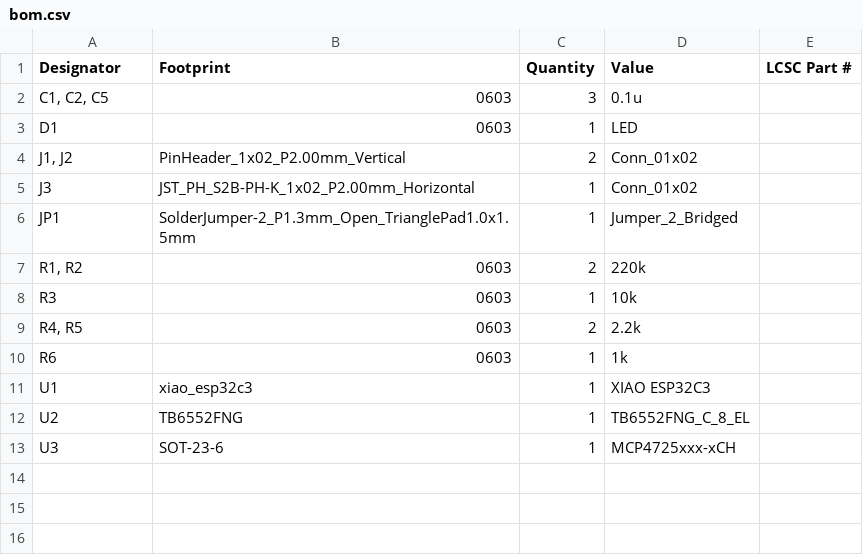
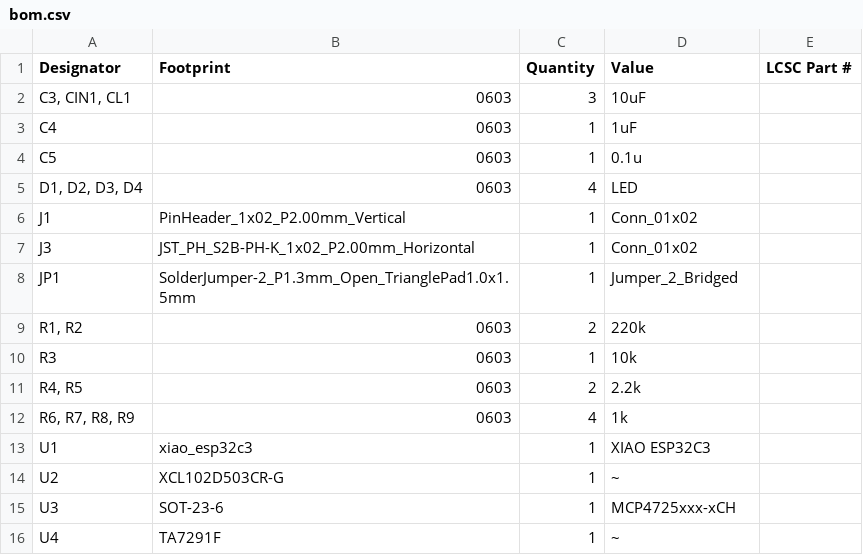
Before and after one commit to Matsumoto-Rena/LRA-Dynamics, a CSV file: Circuit/Hapticreactor_Driver/production/bom.csv, drawn as a sheet.

```diff
--- a/Circuit/Hapticreactor_Driver/production/bom.csv
+++ b/Circuit/Hapticreactor_Driver/production/bom.csv
@@ -1,5 +1,7 @@
 Designator,Footprint,Quantity,Value,LCSC Part #
-"C1, C2, C5",0603,3,0.1u,
-D1,0603,1,LED,
-"J1, J2",PinHeader_1x02_P2.00mm_Vertical,2,Conn_01x02,
+"C3, CIN1, CL1",0603,3,10uF,
+C4,0603,1,1uF,
+C5,0603,1,0.1u,
+"D1, D2, D3, D4",0603,4,LED,
+J1,PinHeader_1x02_P2.00mm_Vertical,1,Conn_01x02,
 J3,JST_PH_S2B-PH-K_1x02_P2.00mm_Horizontal,1,Conn_01x02,
@@ -9,5 +11,6 @@ R3,0603,1,10k,
 "R4, R5",0603,2,2.2k,
-R6,0603,1,1k,
+"R6, R7, R8, R9",0603,4,1k,
 U1,xiao_esp32c3,1,XIAO ESP32C3,
-U2,TB6552FNG,1,TB6552FNG_C_8_EL,
+U2,XCL102D503CR-G,1,~,
 U3,SOT-23-6,1,MCP4725xxx-xCH,
+U4,TA7291F,1,~,
```
Also changed, not shown: Circuit/Hapticreactor_Driver/production/positions.csv, 38 other files.
